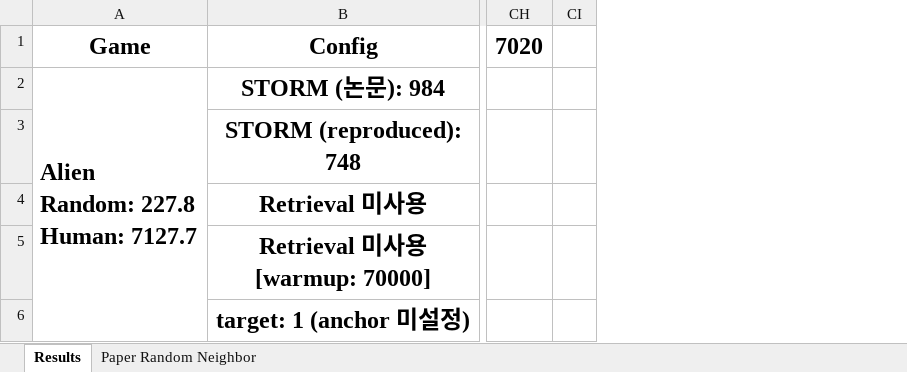
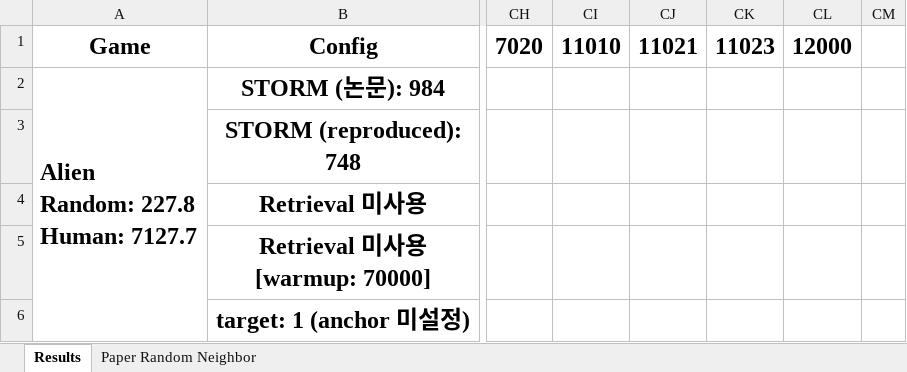
Before and after one commit to wrrte/STORM-1, an Excel workbook: results/converted_results.xlsx, sheet Results, drawn as a sheet; only a part is shown, gaps mark what is left out; values as stored, in another font and other column widths than the file's, no borders; the diff covers the shown part only; the diff names each change by its address in the sheet, - before the commit and + after, or states it on an @@ line.

```diff
--- a/results/converted_results.xlsx (sheet Results)
+++ b/results/converted_results.xlsx (sheet Results)
+column CI, row 1: 11010
+column CJ, row 1: 11021
+column CK, row 1: 11023
+column CL, row 1: 12000
```
Also changed, not shown: 2 added rows, 1 removed row, 7 edited cells and cell formats elsewhere in this sheet, sheet Paper Random Neighbor, 21 other files.
